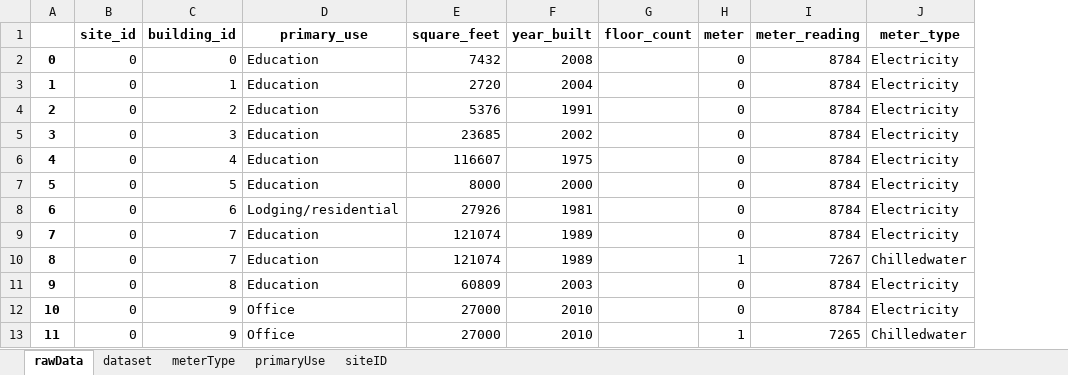
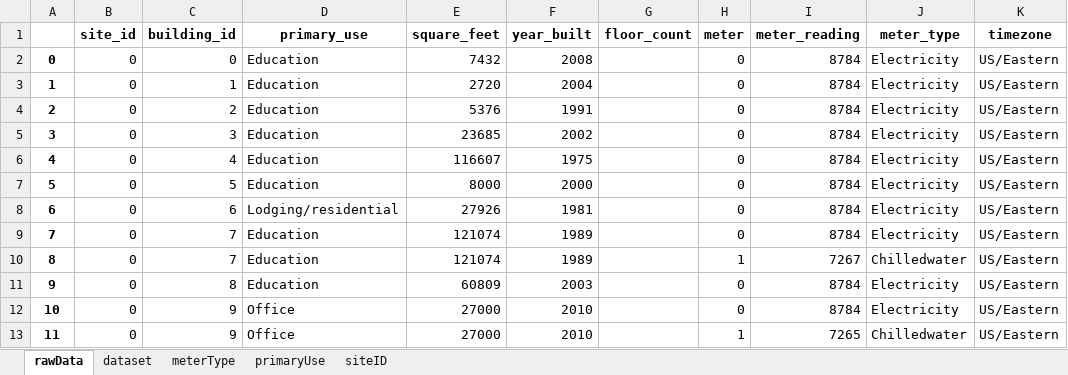
Before and after one commit to buds-lab/ashrae-great-energy-predictor-3-overview-analysis, an Excel workbook: KernelNotebook/dataset_meta.xlsx, sheet rawData, drawn as a sheet; only a part is shown; values as stored, in another font and other column widths than the file's, no borders; the diff names each change by its address in the sheet, - before the commit and + after, or states it on an @@ line.

```diff
--- a/KernelNotebook/dataset_meta.xlsx (sheet rawData)
+++ b/KernelNotebook/dataset_meta.xlsx (sheet rawData)
+column K (timezone), rows 2-13: all US/Eastern
```
Also changed, not shown: charts or pictures, 3 other files.
